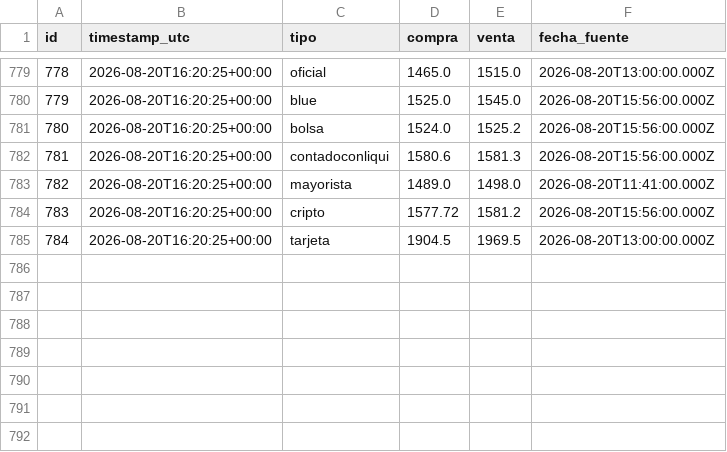
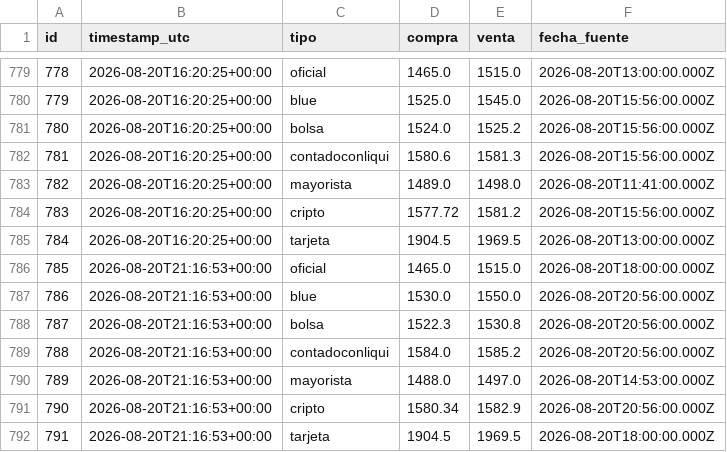
Before and after one commit to francomlastra/monitor-dolar-cripto, a CSV file: data/exports/cotizaciones_dolar.csv, drawn as a sheet; only a part is shown, gaps mark what is left out.

```diff
--- a/data/exports/cotizaciones_dolar.csv
+++ b/data/exports/cotizaciones_dolar.csv
@@ -785 +785,8 @@ id,timestamp_utc,tipo,compra,venta,fecha_fuente
 784,2026-08-20T16:20:25+00:00,tarjeta,1904.5,1969.5,2026-08-20T13:00:00.000Z
+785,2026-08-20T21:16:53+00:00,oficial,1465.0,1515.0,2026-08-20T18:00:00.000Z
+786,2026-08-20T21:16:53+00:00,blue,1530.0,1550.0,2026-08-20T20:56:00.000Z
+787,2026-08-20T21:16:53+00:00,bolsa,1522.3,1530.8,2026-08-20T20:56:00.000Z
+788,2026-08-20T21:16:53+00:00,contadoconliqui,1584.0,1585.2,2026-08-20T20:56:00.000Z
+789,2026-08-20T21:16:53+00:00,mayorista,1488.0,1497.0,2026-08-20T14:53:00.000Z
+790,2026-08-20T21:16:53+00:00,cripto,1580.34,1582.9,2026-08-20T20:56:00.000Z
+791,2026-08-20T21:16:53+00:00,tarjeta,1904.5,1969.5,2026-08-20T18:00:00.000Z
```
Also changed, not shown: data/exports/precios_cripto.csv, 1 other file.
